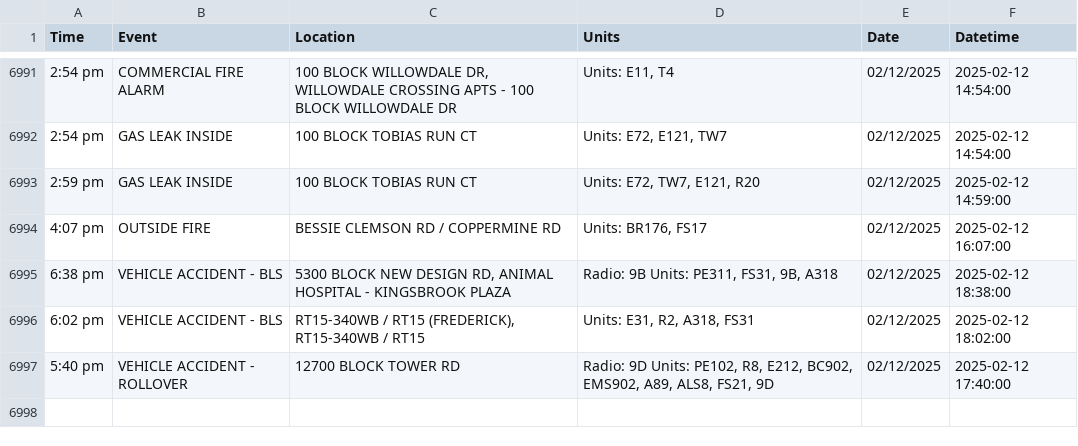
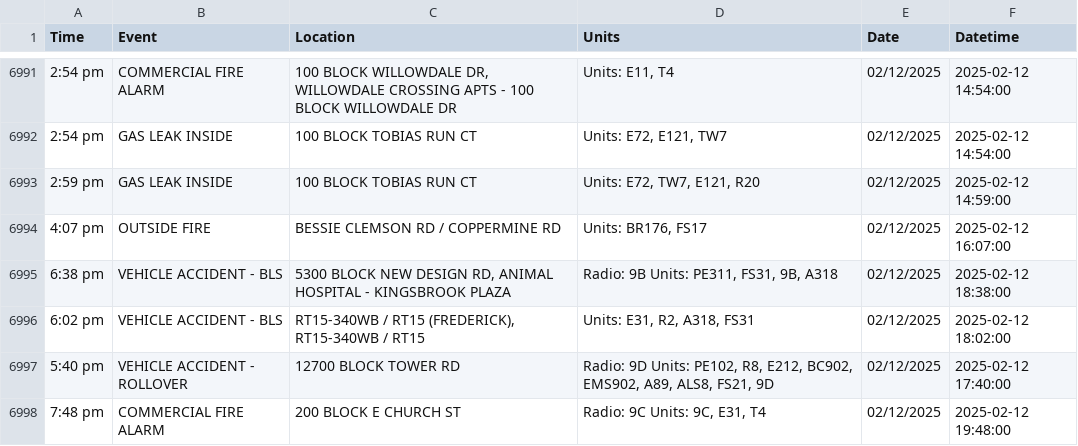
Before and after one commit to NewsAppsUMD/fredscanner, a CSV file: incidents.csv, drawn as a sheet; only a part is shown, gaps mark what is left out.

```diff
--- a/incidents.csv
+++ b/incidents.csv
@@ -6997 +6997,2 @@ Time,Event,Location,Units,Date,Datetime
 5:40 pm,VEHICLE ACCIDENT - ROLLOVER,12700 BLOCK TOWER RD,"Radio: 9D Units: PE102, R8, E212, BC902, EMS902, A89, ALS8, FS21, 9D",02/12/2025,2025-02-12 17:40:00
+7:48 pm,COMMERCIAL FIRE ALARM,200 BLOCK E CHURCH ST,"Radio: 9C Units: 9C, E31, T4",02/12/2025,2025-02-12 19:48:00
```
Also changed, not shown: 1 other file.
